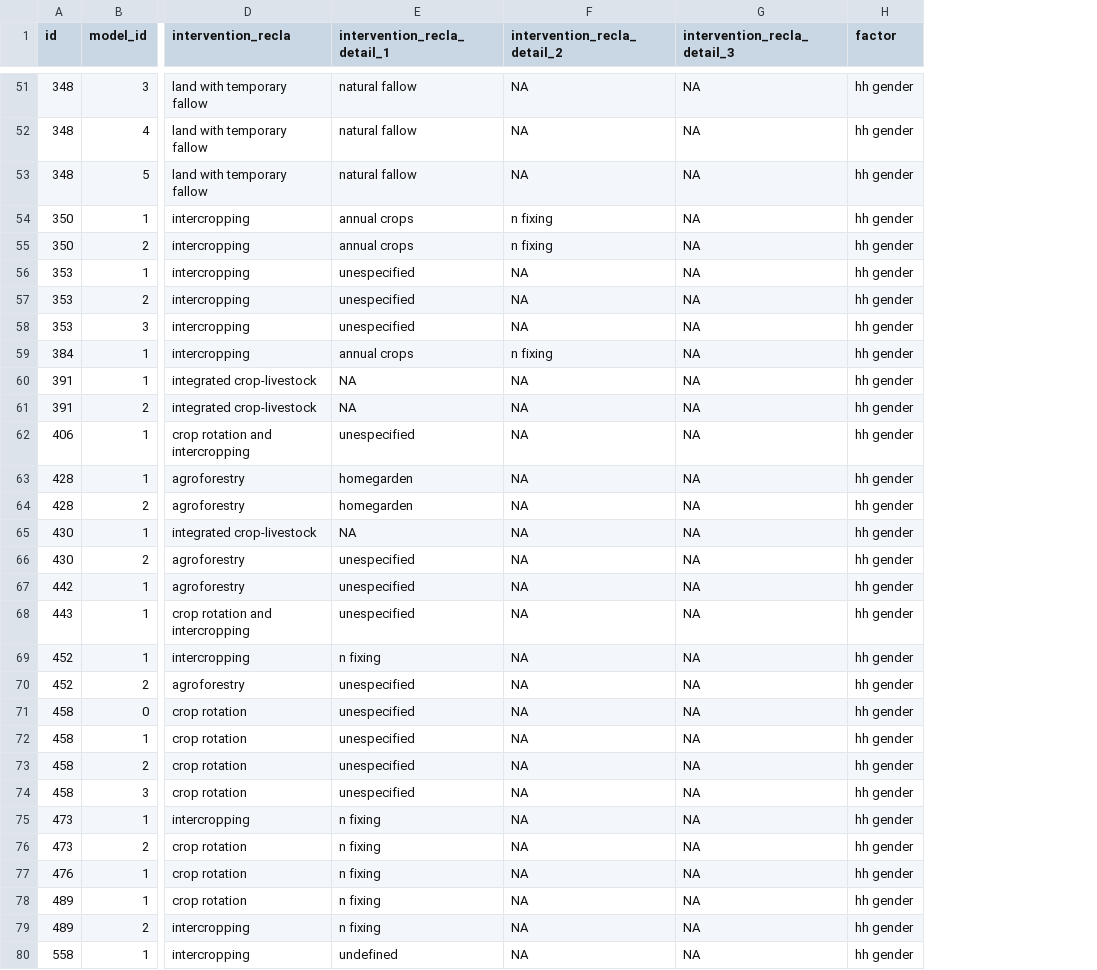
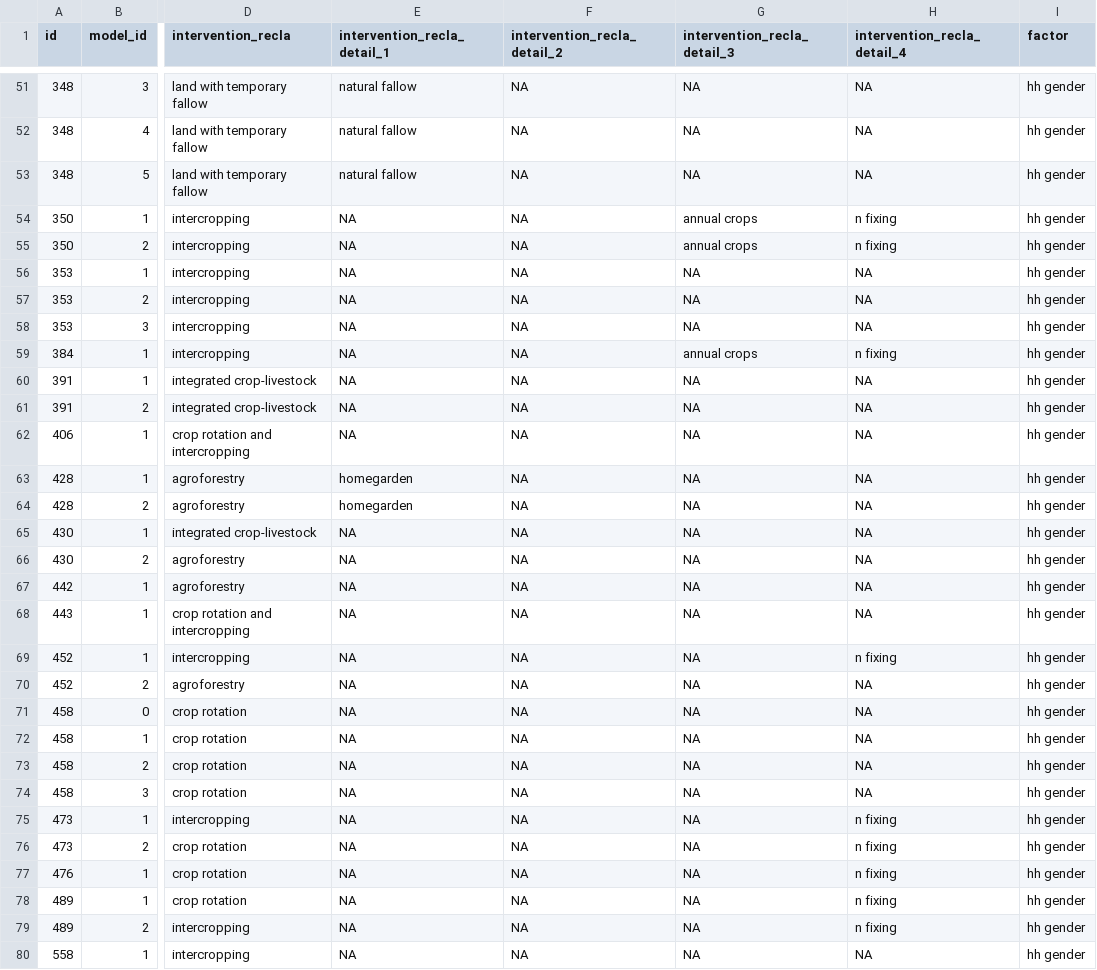
Before and after one commit to andreacsanchezb10/1_chapter_Data_cleaning, a CSV file: PCC/PCC_hh_gender.csv, drawn as a sheet; only a part is shown, gaps mark what is left out; the diff covers the shown part only; the diff names each change by its address in the sheet, - before the commit and + after, or states it on an @@ line.

```diff
--- a/PCC/PCC_hh_gender.csv
+++ b/PCC/PCC_hh_gender.csv
+column H (intervention_recla_detail_4), rows 51-80: NA | NA | NA | n fixing | n fixing | NA | NA | NA | n fixing | NA | NA | NA | NA | NA | NA | NA | NA | NA | n fixing | NA | NA | NA | NA | NA | n fixing | n fixing | n fixing | n fixing | n fixing | NA
-E54:E55 (intervention_recla_detail_1): annual crops
+E54:E55 (intervention_recla_detail_1): NA
-F54:F55 (intervention_recla_detail_2): n fixing
+F54:F55 (intervention_recla_detail_2): NA
-G54:G55 (intervention_recla_detail_3): NA
+G54:G55 (intervention_recla_detail_3): annual crops
-E56:E58 (intervention_recla_detail_1): unespecified
+E56:E58 (intervention_recla_detail_1): NA
-E59 (intervention_recla_detail_1): annual crops
+E59 (intervention_recla_detail_1): NA
-F59 (intervention_recla_detail_2): n fixing
+F59 (intervention_recla_detail_2): NA
-G59 (intervention_recla_detail_3): NA
+G59 (intervention_recla_detail_3): annual crops
-E62 (intervention_recla_detail_1): unespecified
+E62 (intervention_recla_detail_1): NA
-E66:E68 (intervention_recla_detail_1): unespecified
+E66:E68 (intervention_recla_detail_1): NA
-E69 (intervention_recla_detail_1): n fixing
+E69 (intervention_recla_detail_1): NA
-E70:E74 (intervention_recla_detail_1): unespecified
+E70:E74 (intervention_recla_detail_1): NA
-E75:E79 (intervention_recla_detail_1): n fixing
+E75:E79 (intervention_recla_detail_1): NA
-E80 (intervention_recla_detail_1): undefined
+E80 (intervention_recla_detail_1): NA
```
Also changed, not shown: 93 edited cells elsewhere in this file, PCC/PCC_h_asset.csv, PCC/PCC_h_size.csv, 30 other files.
